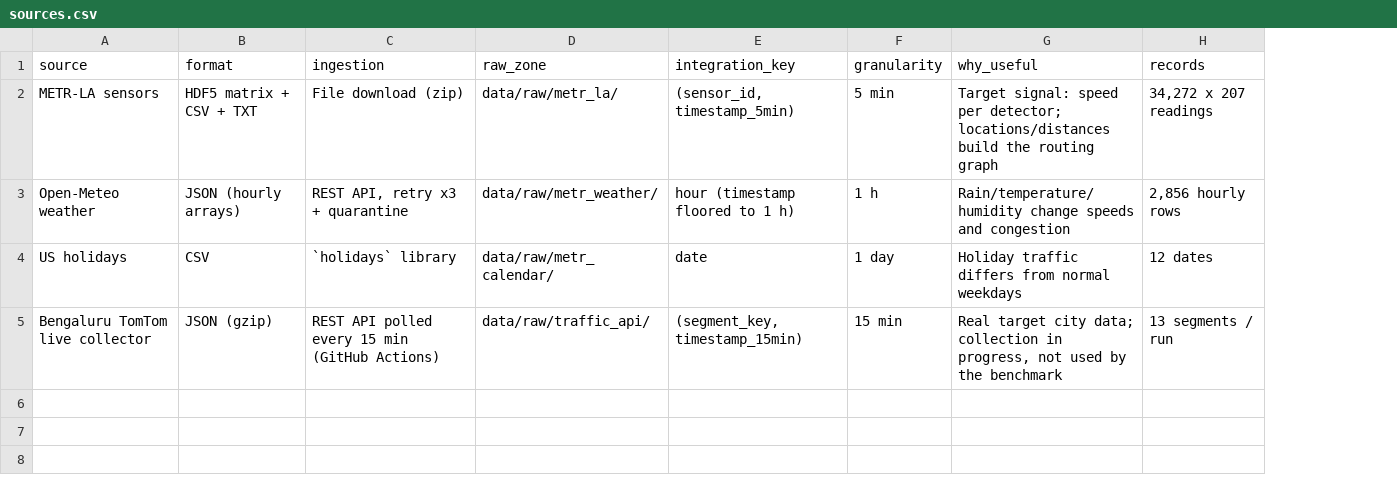
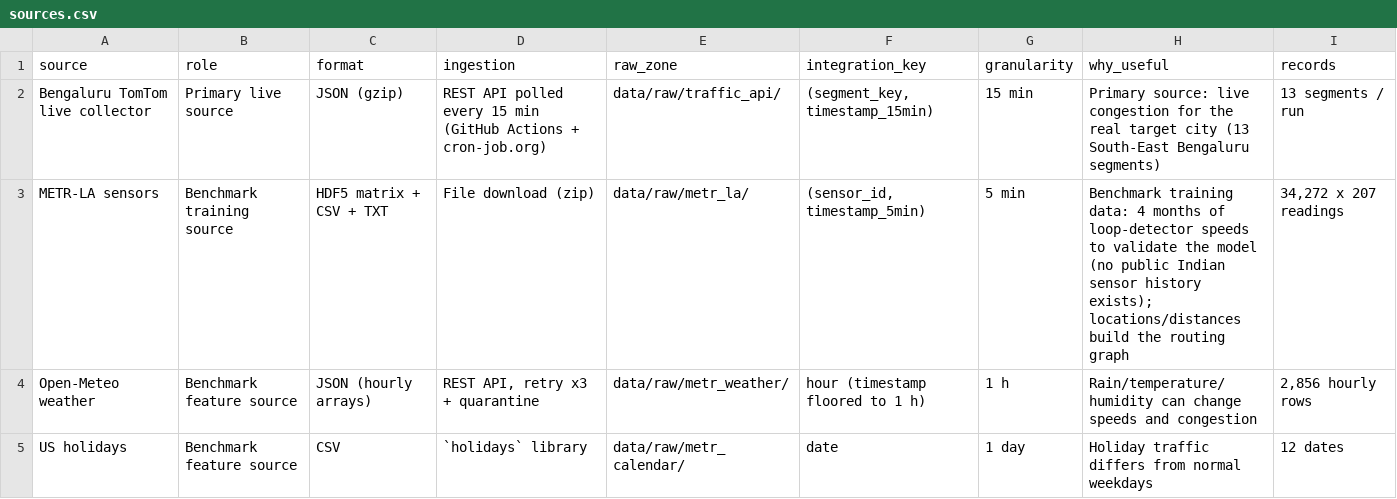
Before and after one commit to Akshithaaa12/bengaluru-traffic, a CSV file: reports/benchmark/sources.csv, drawn as a sheet; removed rows and columns are numbered as before the commit, all else as after; the diff names each change by its address in the sheet, - before the commit and + after, or states it on an @@ line.

```diff
--- a/reports/benchmark/sources.csv
+++ b/reports/benchmark/sources.csv
+column B (role), rows 3-5: Benchmark training source | Benchmark feature source | Benchmark feature source
+row 2: Bengaluru TomTom live collector | Primary live source | JSON (gzip) | REST API polled every 15 min (GitHub Actions + cron-job.org) | data/raw/traffic_api/ | (segment_key, timestamp_15min) | 15 min | Primary source: live congestion for the real target city (13 South-East Bengaluru segments) | 13 segments / run
-H3 (why_useful): Target signal: speed per detector; locations/distances build…
+H3 (why_useful): Benchmark training data: 4 months of loop-detector speeds to validate the model (no public Indian sensor history exists); locations/distances build…
-H4 (why_useful): Rain/temperature/humidity change speeds…
+H4 (why_useful): Rain/temperature/humidity can change speeds…
-row 5: Bengaluru TomTom live collector | JSON (gzip) | REST API polled every 15 min (GitHub Actions) | data/raw/traffic_api/ | (segment_key, timestamp_15min) | 15 min | Real target city data; collection in progress, not used by the benchmark | 13 segments / run
```
Also changed, not shown: 5 other files.
